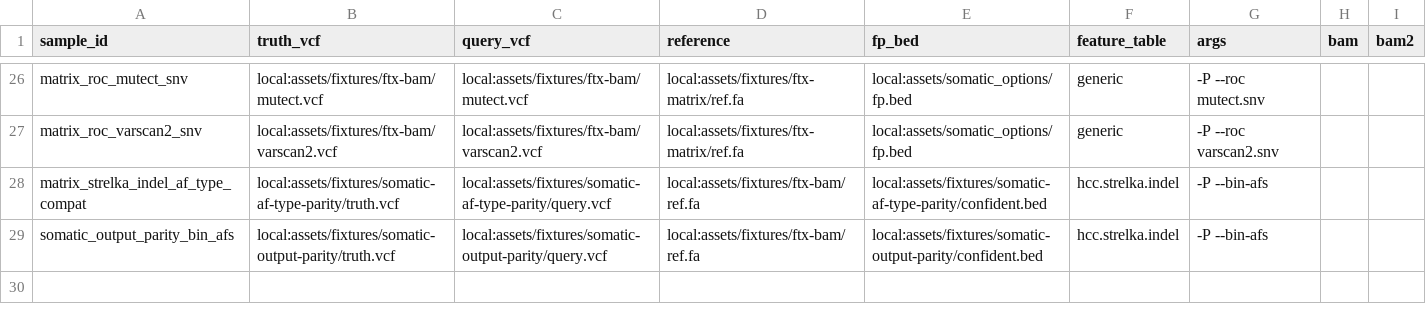
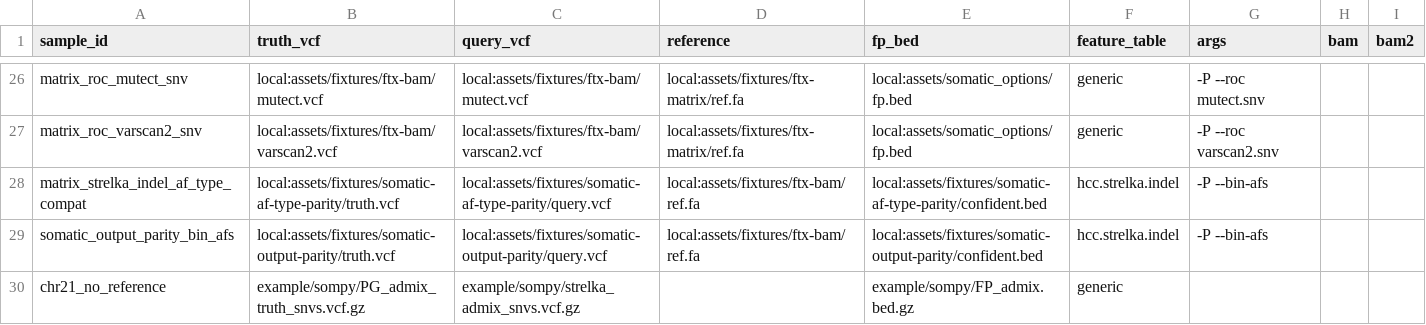
Before and after one commit to adamrtalbot/hap.py, a CSV file: verification/assets/samplesheet.sompy.csv, drawn as a sheet; only a part is shown, gaps mark what is left out.

```diff
--- a/verification/assets/samplesheet.sompy.csv
+++ b/verification/assets/samplesheet.sompy.csv
@@ -29 +29,2 @@ matrix_strelka_indel_af_type_compat,local:assets/fixtures/somatic-af-type-parity
 somatic_output_parity_bin_afs,local:assets/fixtures/somatic-output-parity/truth.vcf,local:assets/fixtures/somatic-output-parity/query.vcf,local:assets/fixtures/ftx-bam/ref.fa,local:assets/fixtures/somatic-output-parity/confident.bed,hcc.strelka.indel,-P --bin-afs,,
+chr21_no_reference,example/sompy/PG_admix_truth_snvs.vcf.gz,example/sompy/strelka_admix_snvs.vcf.gz,,example/sompy/FP_admix.bed.gz,generic,,,
```
Also changed, not shown: 2 other files.
